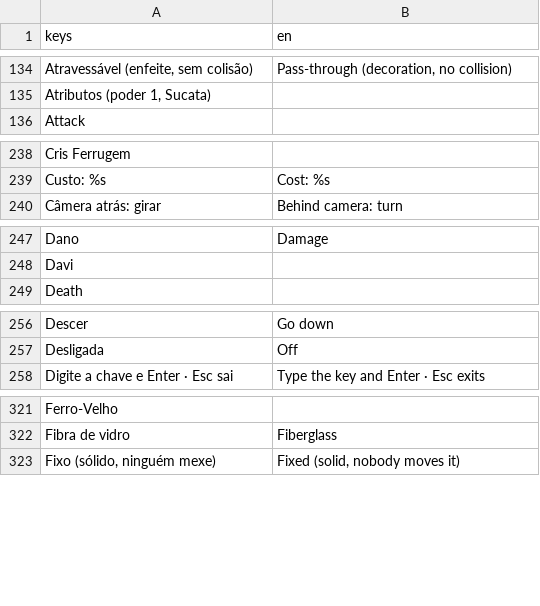
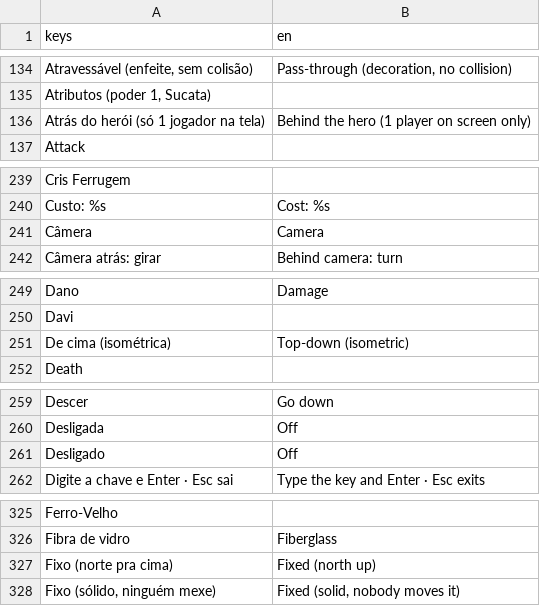
Before and after one commit to ailtonandrade/coop-dungeon, a CSV file: locale/textos.csv, drawn as a sheet; only a part is shown, gaps mark what is left out; the diff covers the shown part only; the diff names each change by its address in the sheet, - before the commit and + after, or states it on an @@ line.

```diff
--- a/locale/textos.csv
+++ b/locale/textos.csv
+row 136: Atrás do herói (só 1 jogador na tela) | Behind the hero (1 player on screen only)
+row 241: Câmera | Camera
+row 251: De cima (isométrica) | Top-down (isometric)
+row 261: Desligado | Off
+row 327: Fixo (norte pra cima) | Fixed (north up)
```
Also changed, not shown: 6 added rows elsewhere in this file, 8 other files.
